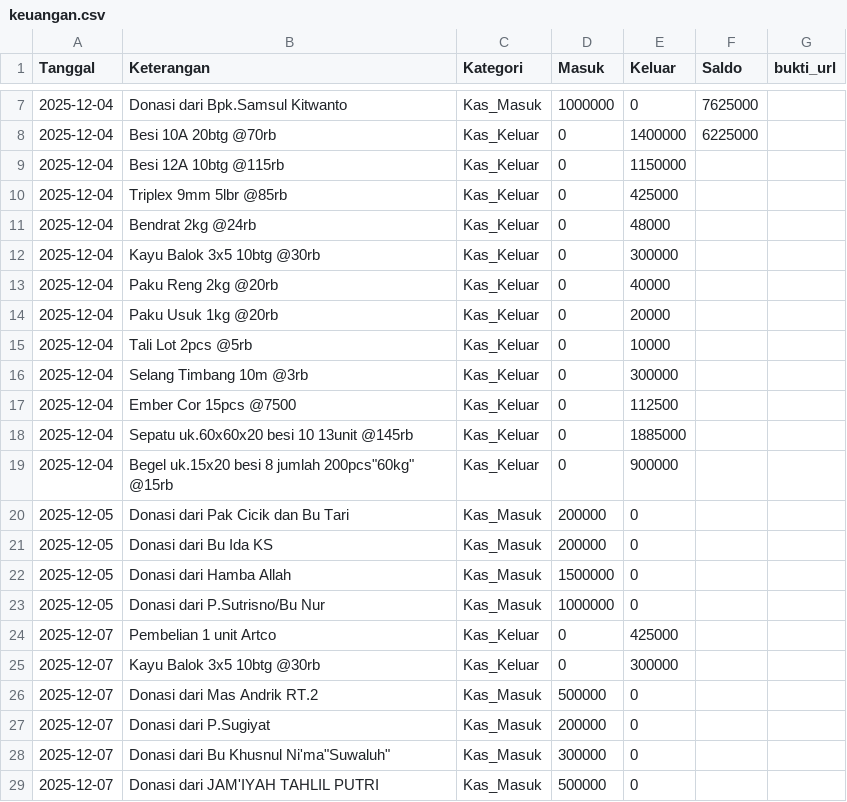
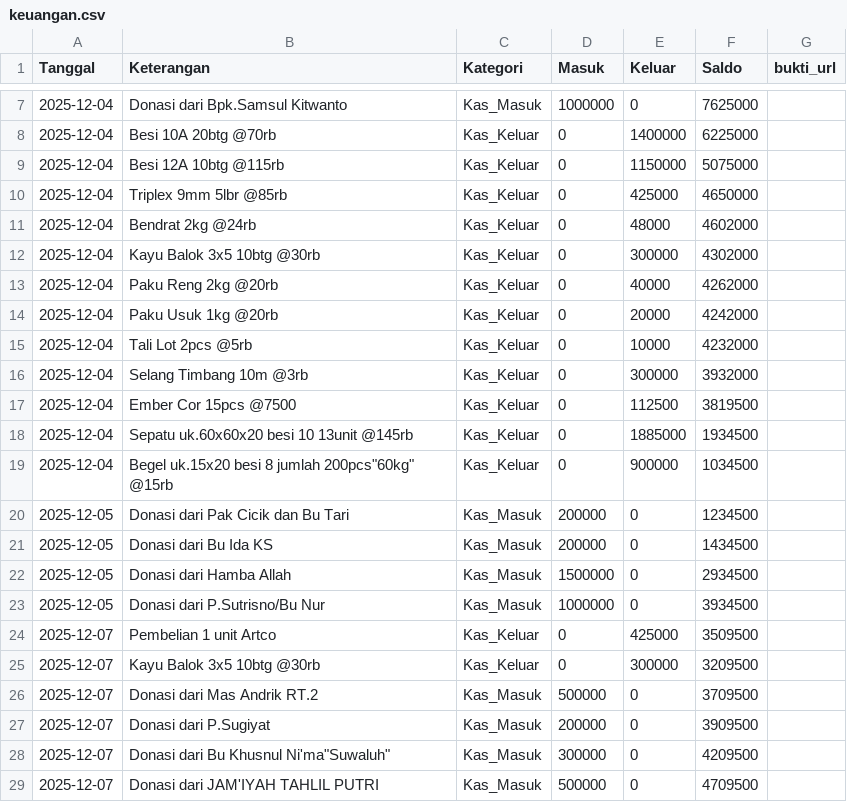
Before and after one commit to mushollaattaqwaklotok/sistem-keuangan-attaqwa, a CSV file: data/keuangan.csv, drawn as a sheet; only a part is shown, gaps mark what is left out; the diff names each change by its address in the sheet, - before the commit and + after, or states it on an @@ line.

Commit message:
Update keuangan.csv

```diff
--- a/data/keuangan.csv
+++ b/data/keuangan.csv
-F9 (Saldo): (empty)
+F9 (Saldo): 5075000
-F10 (Saldo): (empty)
+F10 (Saldo): 4650000
-F11 (Saldo): (empty)
+F11 (Saldo): 4602000
-F12 (Saldo): (empty)
+F12 (Saldo): 4302000
-F13 (Saldo): (empty)
+F13 (Saldo): 4262000
-F14 (Saldo): (empty)
+F14 (Saldo): 4242000
-F15 (Saldo): (empty)
+F15 (Saldo): 4232000
-F16 (Saldo): (empty)
+F16 (Saldo): 3932000
-F17 (Saldo): (empty)
+F17 (Saldo): 3819500
-F18 (Saldo): (empty)
+F18 (Saldo): 1934500
-F19 (Saldo): (empty)
+F19 (Saldo): 1034500
-F20 (Saldo): (empty)
+F20 (Saldo): 1234500
-F21 (Saldo): (empty)
+F21 (Saldo): 1434500
-F22 (Saldo): (empty)
+F22 (Saldo): 2934500
-F23 (Saldo): (empty)
+F23 (Saldo): 3934500
-F24 (Saldo): (empty)
+F24 (Saldo): 3509500
-F25 (Saldo): (empty)
+F25 (Saldo): 3209500
-F26 (Saldo): (empty)
+F26 (Saldo): 3709500
-F27 (Saldo): (empty)
+F27 (Saldo): 3909500
-F28 (Saldo): (empty)
+F28 (Saldo): 4209500
-F29 (Saldo): (empty)
+F29 (Saldo): 4709500
```
